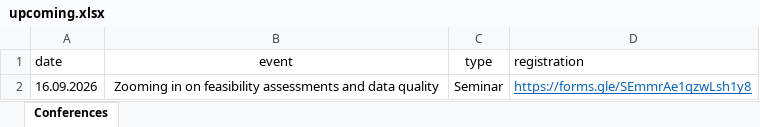
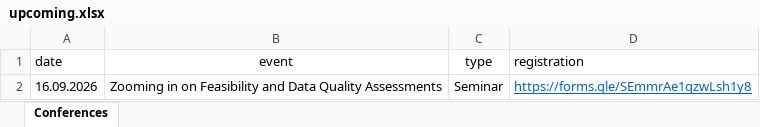
Before and after one commit to BaselEpiSeminar/home, an Excel workbook: data/upcoming.xlsx, sheet Conferences, drawn as a sheet; values as stored, in another font and other column widths than the file's, no borders; charts and pictures not drawn; the diff names each change by its address in the sheet, - before the commit and + after, or states it on an @@ line.

Commit message:
Corrected seminar title

```diff
--- a/data/upcoming.xlsx (sheet Conferences)
+++ b/data/upcoming.xlsx (sheet Conferences)
-B2 (event): …in on feasibility assessments and data quality
+B2 (event): …in on Feasibility and Data Quality Assessments
```
Also changed, not shown: charts or pictures.
